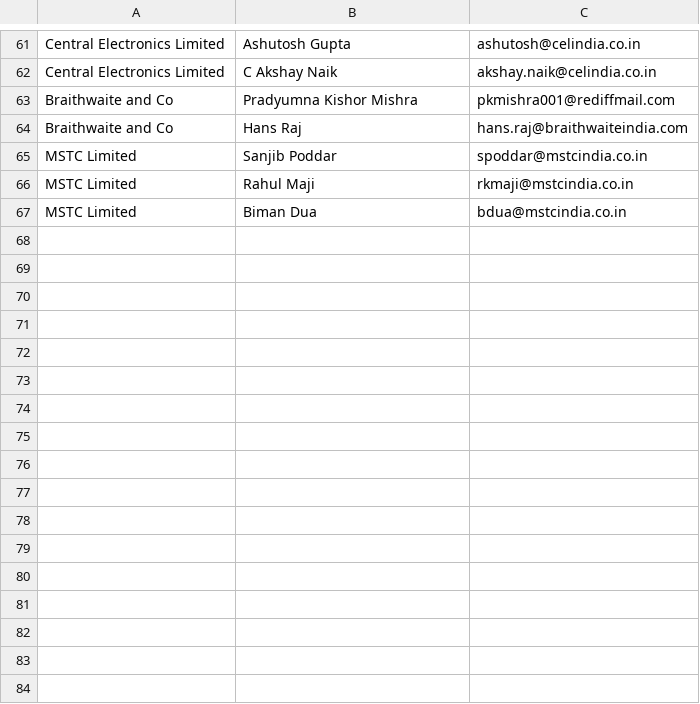
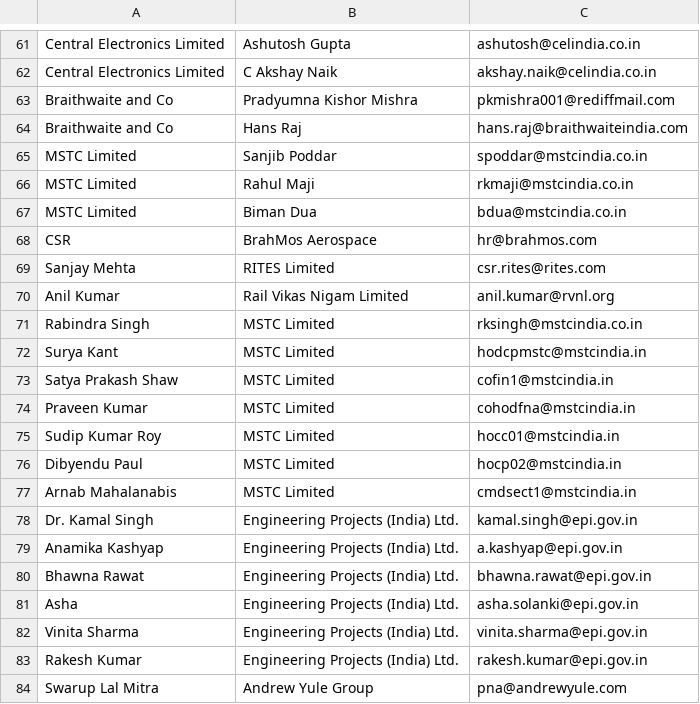
Before and after one commit to swastikyatnaleteamkartkgp/teamkart, a CSV file: Merged.csv, drawn as a sheet; only a part is shown, gaps mark what is left out; the diff names each change by its address in the sheet, - before the commit and + after, or states it on an @@ line.

Commit message:
Update Merged.csv

```diff
--- a/Merged.csv
+++ b/Merged.csv
+row 68: CSR | BrahMos Aerospace | hr@brahmos.com
+row 69: Sanjay Mehta | RITES Limited | csr.rites@rites.com
+row 70: Anil Kumar | Rail Vikas Nigam Limited | anil.kumar@rvnl.org
+row 71: Rabindra Singh | MSTC Limited | rksingh@mstcindia.co.in
+row 72: Surya Kant | MSTC Limited | hodcpmstc@mstcindia.in
+row 73: Satya Prakash Shaw | MSTC Limited | cofin1@mstcindia.in
+row 74: Praveen Kumar | MSTC Limited | cohodfna@mstcindia.in
+row 75: Sudip Kumar Roy | MSTC Limited | hocc01@mstcindia.in
+row 76: Dibyendu Paul | MSTC Limited | hocp02@mstcindia.in
+row 77: Arnab Mahalanabis | MSTC Limited | cmdsect1@mstcindia.in
+row 78: Dr. Kamal Singh | Engineering Projects (India) Ltd. | kamal.singh@epi.gov.in
+row 79: Anamika Kashyap | Engineering Projects (India) Ltd. | a.kashyap@epi.gov.in
+row 80: Bhawna Rawat | Engineering Projects (India) Ltd. | bhawna.rawat@epi.gov.in
+row 81: Asha | Engineering Projects (India) Ltd. | asha.solanki@epi.gov.in
+row 82: Vinita Sharma | Engineering Projects (India) Ltd. | vinita.sharma@epi.gov.in
+row 83: Rakesh Kumar | Engineering Projects (India) Ltd. | rakesh.kumar@epi.gov.in
+row 84: Swarup Lal Mitra | Andrew Yule Group | pna@andrewyule.com
```
